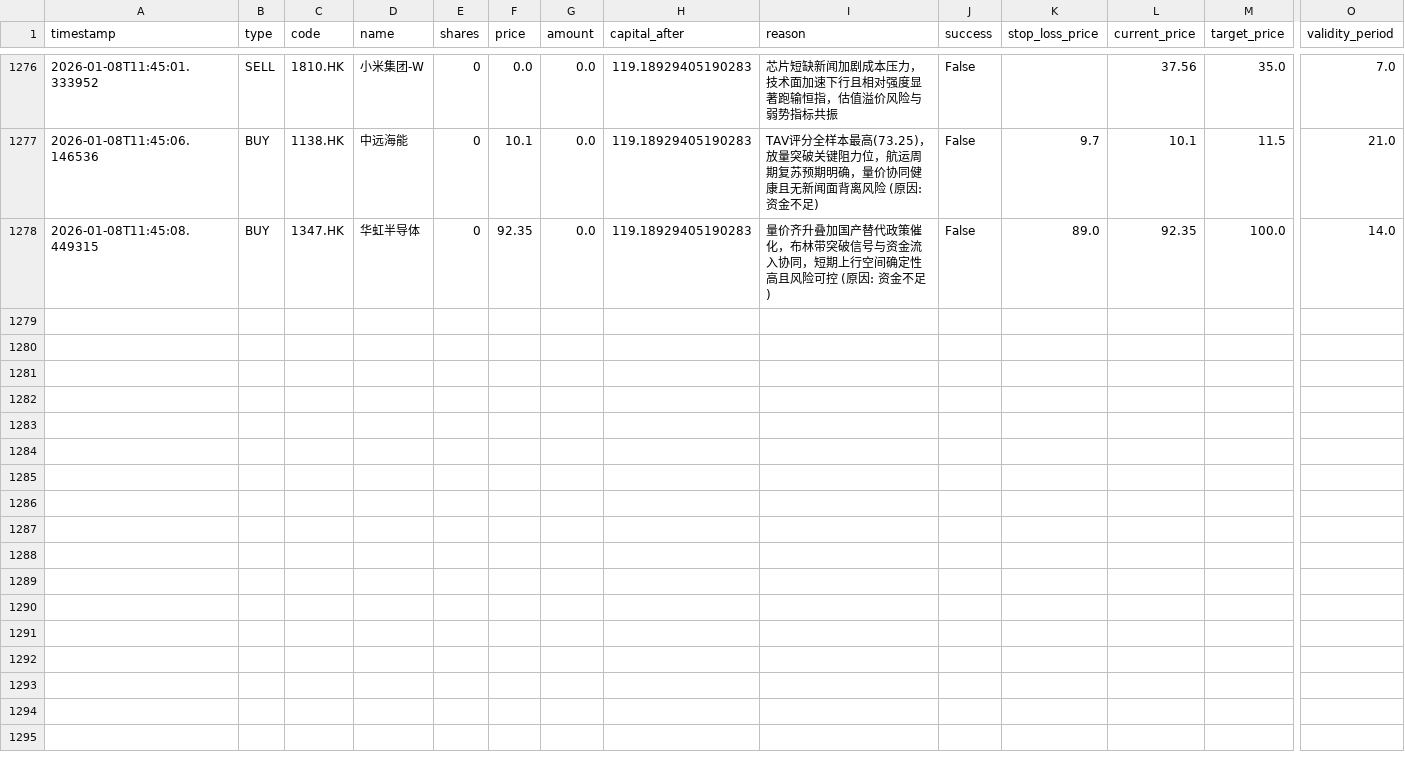
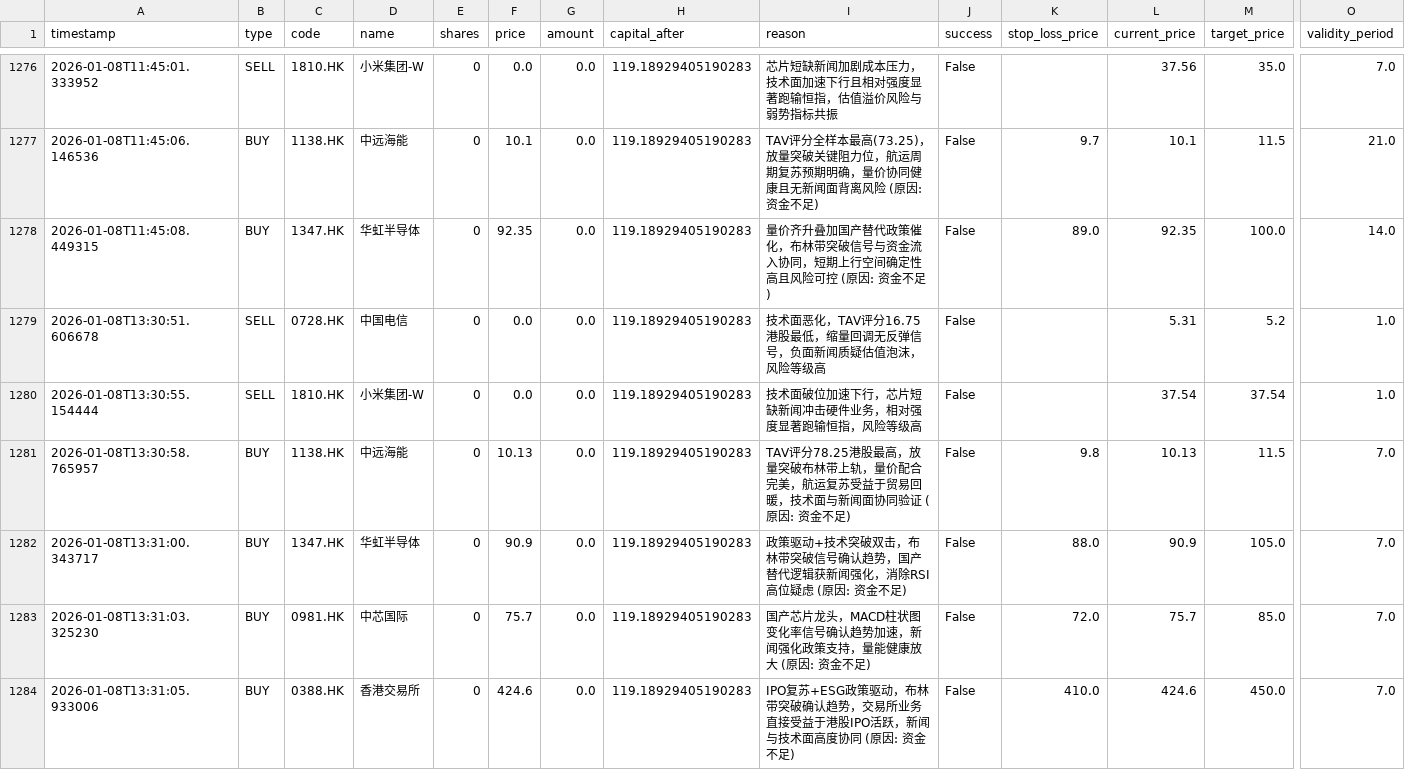
Before and after one commit to wonglaitung/fortune, a CSV file: data/simulation_transactions.csv, drawn as a sheet; only a part is shown, gaps mark what is left out; rows hold the shown columns only; the diff names each change by its address in the sheet, - before the commit and + after, or states it on an @@ line.

Commit message:
Update data files on 2026-01-08 14:10:02

```diff
--- a/data/simulation_transactions.csv
+++ b/data/simulation_transactions.csv
+row 1279: 2026-01-08T13:30:51.606678 | SELL | 0728.HK | 中国电信 | 0 | 0.0 | 0.0 | 119.18929405190283 | 技术面恶化，TAV评分16.75港股最低，缩量回调无反弹信号，负面新闻质疑估值泡沫，风险等级高 | False |  | 5.31 | 5.2 | 1.0
+row 1280: 2026-01-08T13:30:55.154444 | SELL | 1810.HK | 小米集团-W | 0 | 0.0 | 0.0 | 119.18929405190283 | 技术面破位加速下行，芯片短缺新闻冲击硬件业务，相对强度显著跑输恒指，风险等级高 | False |  | 37.54 | 37.54 | 1.0
+row 1281: 2026-01-08T13:30:58.765957 | BUY | 1138.HK | 中远海能 | 0 | 10.13 | 0.0 | 119.18929405190283 | TAV评分78.25港股最高，放量突破布林带上轨，量价配合完美，航运复苏受益于贸易回暖，技术面与新闻面协同验证 (原因: 资金不足) | False | 9.8 | 10.13 | 11.5 | 7.0
+row 1282: 2026-01-08T13:31:00.343717 | BUY | 1347.HK | 华虹半导体 | 0 | 90.9 | 0.0 | 119.18929405190283 | 政策驱动+技术突破双击，布林带突破信号确认趋势，国产替代逻辑获新闻强化，消除RSI高位疑虑 (原因: 资金不足) | False | 88.0 | 90.9 | 105.0 | 7.0
+row 1283: 2026-01-08T13:31:03.325230 | BUY | 0981.HK | 中芯国际 | 0 | 75.7 | 0.0 | 119.18929405190283 | 国产芯片龙头，MACD柱状图变化率信号确认趋势加速，新闻强化政策支持，量能健康放大 (原因: 资金不足) | False | 72.0 | 75.7 | 85.0 | 7.0
+row 1284: 2026-01-08T13:31:05.933006 | BUY | 0388.HK | 香港交易所 | 0 | 424.6 | 0.0 | 119.18929405190283 | IPO复苏+ESG政策驱动，布林带突破确认趋势，交易所业务直接受益于港股IPO活跃，新闻与技术面高度协同 (原因: 资金不足) | False | 410.0 | 424.6 | 450.0 | 7.0
```
Also changed, not shown: 2 other files.
